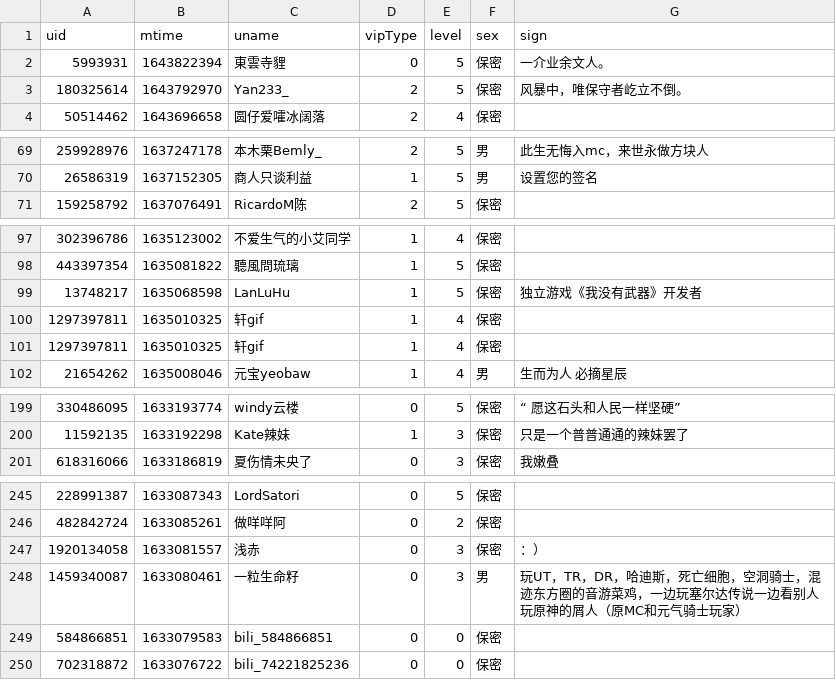
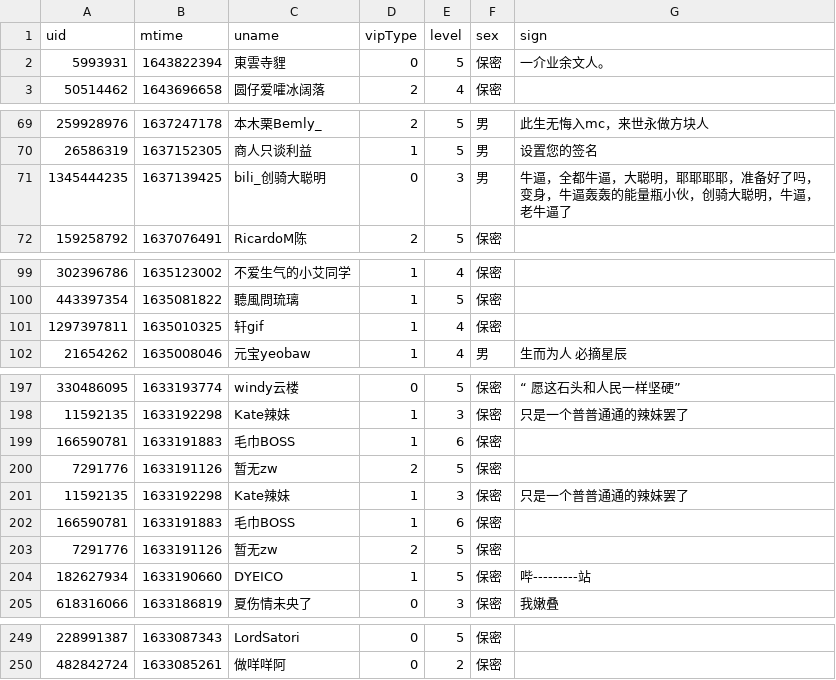
Before and after one commit to Brx86/web, a CSV file: 25773550/Ayatale.csv, drawn as a sheet; only a part is shown, gaps mark what is left out; removed rows and columns are numbered as before the commit, all else as after; the diff covers the shown part only; the diff names each change by its address in the sheet, - before the commit and + after, or states it on an @@ line.

```diff
--- a/25773550/Ayatale.csv
+++ b/25773550/Ayatale.csv
-row 3: 180325614 | 1643792970 | Yan233_ | 2 | 5 | 保密 | 风暴中，唯保守者屹立不倒。
+row 71: 1345444235 | 1637139425 | bili_创骑大聪明 | 0 | 3 | 男 | 牛逼，全都牛逼，大聪明，耶耶耶耶，准备好了吗，变身，牛逼轰轰的能量瓶小伙，创骑大聪明，牛逼，老牛逼了
-row 99: 13748217 | 1635068598 | LanLuHu | 1 | 5 | 保密 | 独立游戏《我没有武器》开发者
-row 100: 1297397811 | 1635010325 | 轩gif | 1 | 4 | 保密
+row 199: 166590781 | 1633191883 | 毛巾BOSS | 1 | 6 | 保密
+row 200: 7291776 | 1633191126 | 暂无zw | 2 | 5 | 保密
+row 201: 11592135 | 1633192298 | Kate辣妹 | 1 | 3 | 保密 | 只是一个普普通通的辣妹罢了
+row 202: 166590781 | 1633191883 | 毛巾BOSS | 1 | 6 | 保密
+row 203: 7291776 | 1633191126 | 暂无zw | 2 | 5 | 保密
+row 204: 182627934 | 1633190660 | DYEICO | 1 | 5 | 保密 | 哔---------站
-row 247: 1920134058 | 1633081557 | 浅赤 | 0 | 3 | 保密 | ：）
-row 248: 1459340087 | 1633080461 | 一粒生命籽 | 0 | 3 | 男 | 玩UT，TR，DR，哈迪斯，死亡细胞，空洞骑士，混迹东方圈的音游菜鸡，一边玩塞尔达传说一边看别人玩原神的屑人（原MC和元气骑士玩家）
-row 249: 584866851 | 1633079583 | bili_584866851 | 0 | 0 | 保密
-row 250: 702318872 | 1633076722 | bili_74221825236 | 0 | 0 | 保密
```
Also changed, not shown: 3 added rows and 3 removed rows elsewhere in this file, 172809260/晨露ZLQ.csv, 439916362/朝色泛起之际_.csv, 3 other files.
